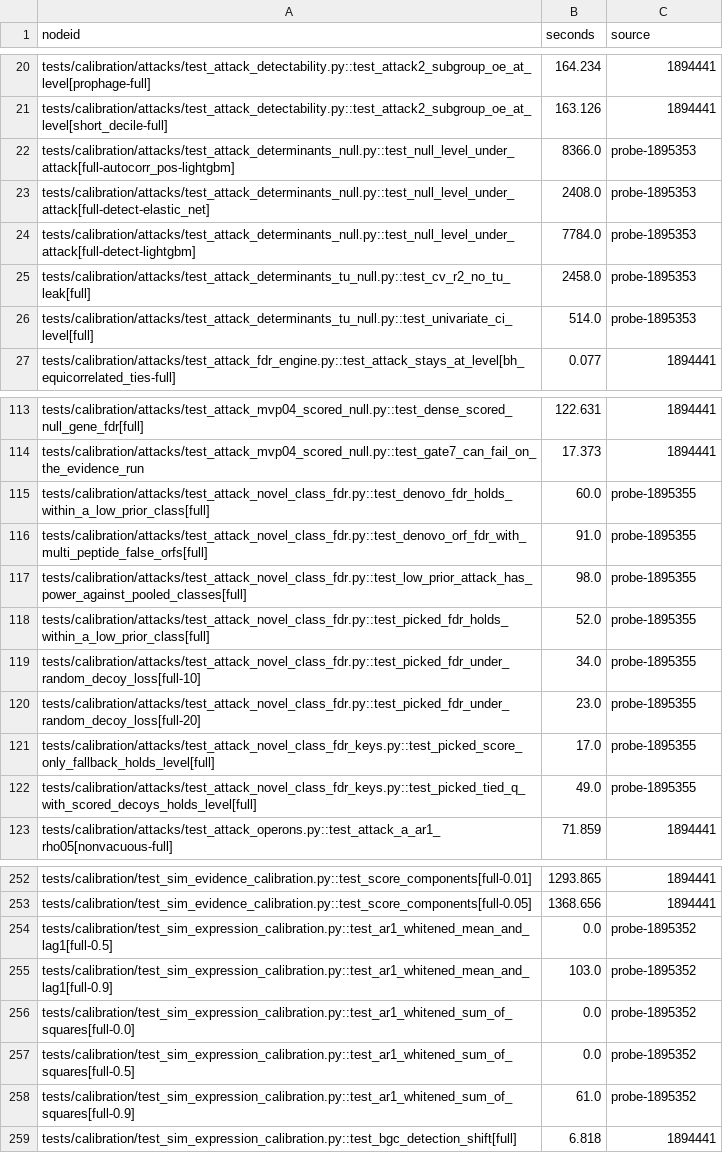
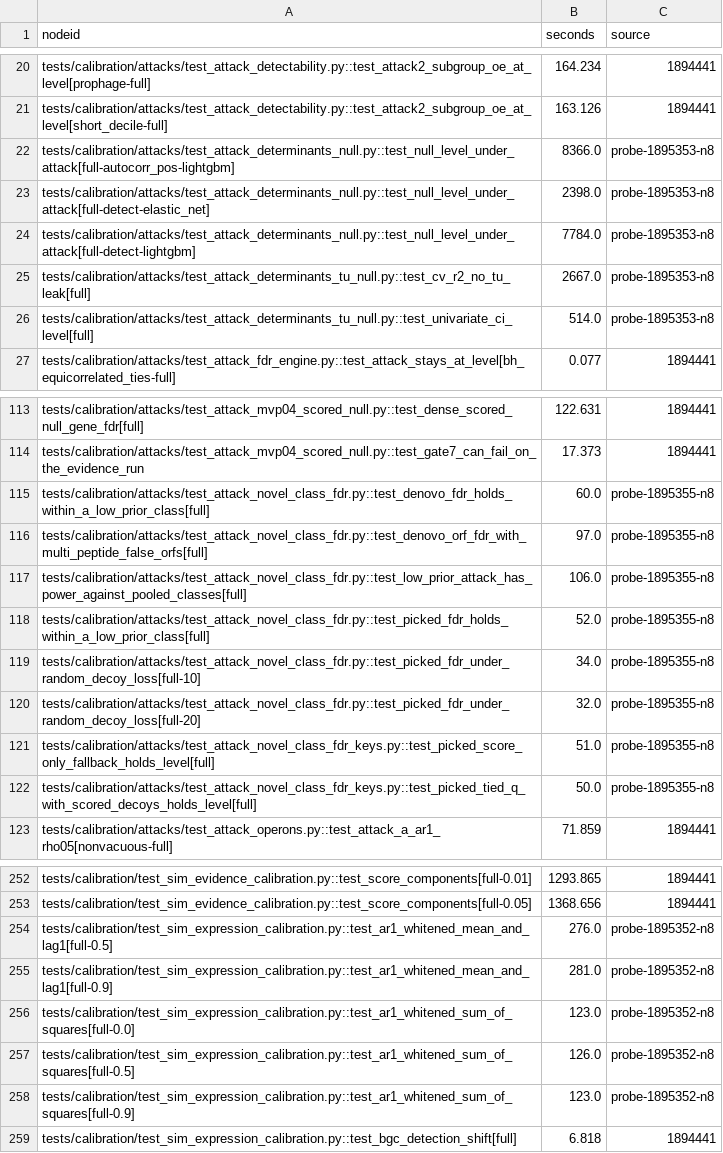
Before and after one commit to khoa-yelo/giap, a TSV file: scripts/slurm/calibration_durations.tsv, drawn as a sheet; only a part is shown, gaps mark what is left out; the diff covers the shown part only.

```diff
--- a/scripts/slurm/calibration_durations.tsv
+++ b/scripts/slurm/calibration_durations.tsv
@@ -21,7 +21,7 @@ tests/calibration/attacks/test_attack_detectability.py::test_attack2_subgroup_oe
 tests/calibration/attacks/test_attack_detectability.py::test_attack2_subgroup_oe_at_level[short_decile-full]	163.126	1894441
-tests/calibration/attacks/test_attack_determinants_null.py::test_null_level_under_attack[full-autocorr_pos-lightgbm]	8366.0	probe-1895353
-tests/calibration/attacks/test_attack_determinants_null.py::test_null_level_under_attack[full-detect-elastic_net]	2408.0	probe-1895353
-tests/calibration/attacks/test_attack_determinants_null.py::test_null_level_under_attack[full-detect-lightgbm]	7784.0	probe-1895353
-tests/calibration/attacks/test_attack_determinants_tu_null.py::test_cv_r2_no_tu_leak[full]	2458.0	probe-1895353
-tests/calibration/attacks/test_attack_determinants_tu_null.py::test_univariate_ci_level[full]	514.0	probe-1895353
+tests/calibration/attacks/test_attack_determinants_null.py::test_null_level_under_attack[full-autocorr_pos-lightgbm]	8366.0	probe-1895353-n8
+tests/calibration/attacks/test_attack_determinants_null.py::test_null_level_under_attack[full-detect-elastic_net]	2398.0	probe-1895353-n8
+tests/calibration/attacks/test_attack_determinants_null.py::test_null_level_under_attack[full-detect-lightgbm]	7784.0	probe-1895353-n8
+tests/calibration/attacks/test_attack_determinants_tu_null.py::test_cv_r2_no_tu_leak[full]	2667.0	probe-1895353-n8
+tests/calibration/attacks/test_attack_determinants_tu_null.py::test_univariate_ci_level[full]	514.0	probe-1895353-n8
 tests/calibration/attacks/test_attack_fdr_engine.py::test_attack_stays_at_level[bh_equicorrelated_ties-full]	0.077	1894441
@@ -114,10 +114,10 @@ tests/calibration/attacks/test_attack_mvp04_scored_null.py::test_dense_scored_nu
 tests/calibration/attacks/test_attack_mvp04_scored_null.py::test_gate7_can_fail_on_the_evidence_run	17.373	1894441
-tests/calibration/attacks/test_attack_novel_class_fdr.py::test_denovo_fdr_holds_within_a_low_prior_class[full]	60.0	probe-1895355
-tests/calibration/attacks/test_attack_novel_class_fdr.py::test_denovo_orf_fdr_with_multi_peptide_false_orfs[full]	91.0	probe-1895355
-tests/calibration/attacks/test_attack_novel_class_fdr.py::test_low_prior_attack_has_power_against_pooled_classes[full]	98.0	probe-1895355
-tests/calibration/attacks/test_attack_novel_class_fdr.py::test_picked_fdr_holds_within_a_low_prior_class[full]	52.0	probe-1895355
-tests/calibration/attacks/test_attack_novel_class_fdr.py::test_picked_fdr_under_random_decoy_loss[full-10]	34.0	probe-1895355
-tests/calibration/attacks/test_attack_novel_class_fdr.py::test_picked_fdr_under_random_decoy_loss[full-20]	23.0	probe-1895355
-tests/calibration/attacks/test_attack_novel_class_fdr_keys.py::test_picked_score_only_fallback_holds_level[full]	17.0	probe-1895355
-tests/calibration/attacks/test_attack_novel_class_fdr_keys.py::test_picked_tied_q_with_scored_decoys_holds_level[full]	49.0	probe-1895355
+tests/calibration/attacks/test_attack_novel_class_fdr.py::test_denovo_fdr_holds_within_a_low_prior_class[full]	60.0	probe-1895355-n8
+tests/calibration/attacks/test_attack_novel_class_fdr.py::test_denovo_orf_fdr_with_multi_peptide_false_orfs[full]	97.0	probe-1895355-n8
+tests/calibration/attacks/test_attack_novel_class_fdr.py::test_low_prior_attack_has_power_against_pooled_classes[full]	106.0	probe-1895355-n8
+tests/calibration/attacks/test_attack_novel_class_fdr.py::test_picked_fdr_holds_within_a_low_prior_class[full]	52.0	probe-1895355-n8
+tests/calibration/attacks/test_attack_novel_class_fdr.py::test_picked_fdr_under_random_decoy_loss[full-10]	34.0	probe-1895355-n8
+tests/calibration/attacks/test_attack_novel_class_fdr.py::test_picked_fdr_under_random_decoy_loss[full-20]	32.0	probe-1895355-n8
+tests/calibration/attacks/test_attack_novel_class_fdr_keys.py::test_picked_score_only_fallback_holds_level[full]	51.0	probe-1895355-n8
+tests/calibration/attacks/test_attack_novel_class_fdr_keys.py::test_picked_tied_q_with_scored_decoys_holds_level[full]	50.0	probe-1895355-n8
 tests/calibration/attacks/test_attack_operons.py::test_attack_a_ar1_rho05[nonvacuous-full]	71.859	1894441
@@ -253,7 +253,7 @@ tests/calibration/test_sim_evidence_calibration.py::test_score_components[full-0
 tests/calibration/test_sim_evidence_calibration.py::test_score_components[full-0.05]	1368.656	1894441
-tests/calibration/test_sim_expression_calibration.py::test_ar1_whitened_mean_and_lag1[full-0.5]	0.0	probe-1895352
-tests/calibration/test_sim_expression_calibration.py::test_ar1_whitened_mean_and_lag1[full-0.9]	103.0	probe-1895352
-tests/calibration/test_sim_expression_calibration.py::test_ar1_whitened_sum_of_squares[full-0.0]	0.0	probe-1895352
-tests/calibration/test_sim_expression_calibration.py::test_ar1_whitened_sum_of_squares[full-0.5]	0.0	probe-1895352
-tests/calibration/test_sim_expression_calibration.py::test_ar1_whitened_sum_of_squares[full-0.9]	61.0	probe-1895352
+tests/calibration/test_sim_expression_calibration.py::test_ar1_whitened_mean_and_lag1[full-0.5]	276.0	probe-1895352-n8
+tests/calibration/test_sim_expression_calibration.py::test_ar1_whitened_mean_and_lag1[full-0.9]	281.0	probe-1895352-n8
+tests/calibration/test_sim_expression_calibration.py::test_ar1_whitened_sum_of_squares[full-0.0]	123.0	probe-1895352-n8
+tests/calibration/test_sim_expression_calibration.py::test_ar1_whitened_sum_of_squares[full-0.5]	126.0	probe-1895352-n8
+tests/calibration/test_sim_expression_calibration.py::test_ar1_whitened_sum_of_squares[full-0.9]	123.0	probe-1895352-n8
 tests/calibration/test_sim_expression_calibration.py::test_bgc_detection_shift[full]	6.818	1894441
```
Also changed, not shown: 52 edited cells elsewhere in this file, 1 other file.
